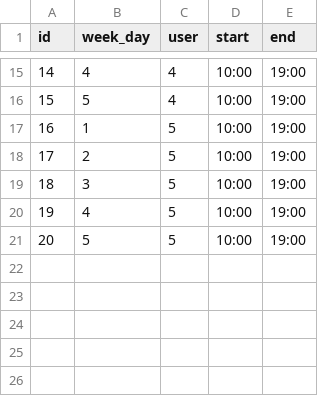
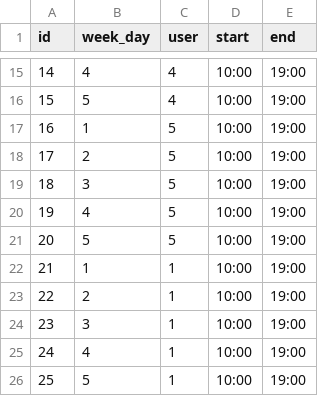
Before and after one commit to jurgeon018/old_gao, a CSV file: import/gao/UserWeekDayResource.csv, drawn as a sheet; only a part is shown, gaps mark what is left out; the diff names each change by its address in the sheet, - before the commit and + after, or states it on an @@ line.

```diff
--- a/import/gao/UserWeekDayResource.csv
+++ b/import/gao/UserWeekDayResource.csv
+row 22: 21 | 1 | 1 | 10:00 | 19:00
+row 23: 22 | 2 | 1 | 10:00 | 19:00
+row 24: 23 | 3 | 1 | 10:00 | 19:00
+row 25: 24 | 4 | 1 | 10:00 | 19:00
+row 26: 25 | 5 | 1 | 10:00 | 19:00
```
Also changed, not shown: 3 other files.
